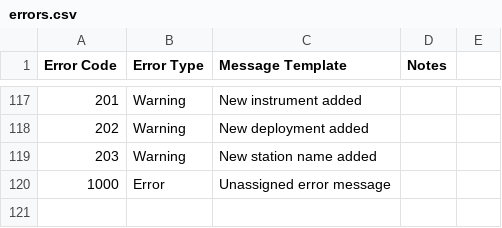
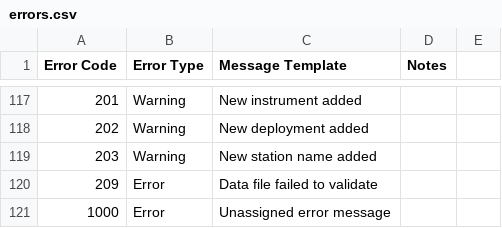
Before and after one commit to ahurka/woudc-data-registry, a CSV file: data/errors.csv, drawn as a sheet; only a part is shown, gaps mark what is left out.

```diff
--- a/data/errors.csv
+++ b/data/errors.csv
@@ -119,2 +119,3 @@ Error Code,Error Type,Message Template,Notes
 203,Warning,New station name added
+209,Error,Data file failed to validate
 1000,Error,Unassigned error message
```
Also changed, not shown: 5 other files.
